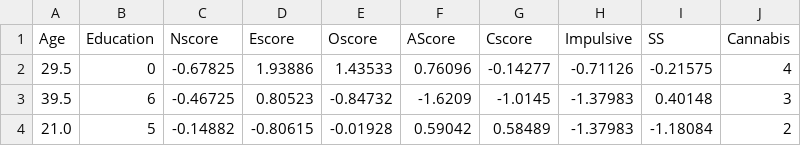
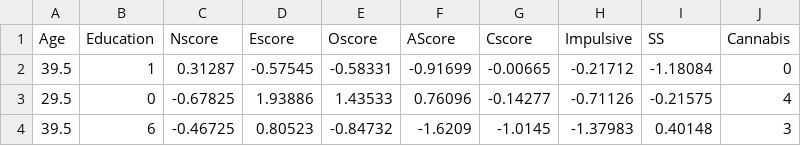
Before and after one commit to PauloRugani/cannabis-consumption-regression, a CSV file: data/processed/2_data_cleaning.csv, drawn as a sheet; only a part is shown; the shorter side is filled out with more unchanged rows; the diff names each change by its address in the sheet, - before the commit and + after, or states it on an @@ line.

```diff
--- a/data/processed/2_data_cleaning.csv
+++ b/data/processed/2_data_cleaning.csv
+row 2: 39.5 | 1 | 0.31287 | -0.57545 | -0.58331 | -0.91699 | -0.00665 | -0.21712 | -1.18084 | 0
```
Also changed, not shown: 5 other files.
